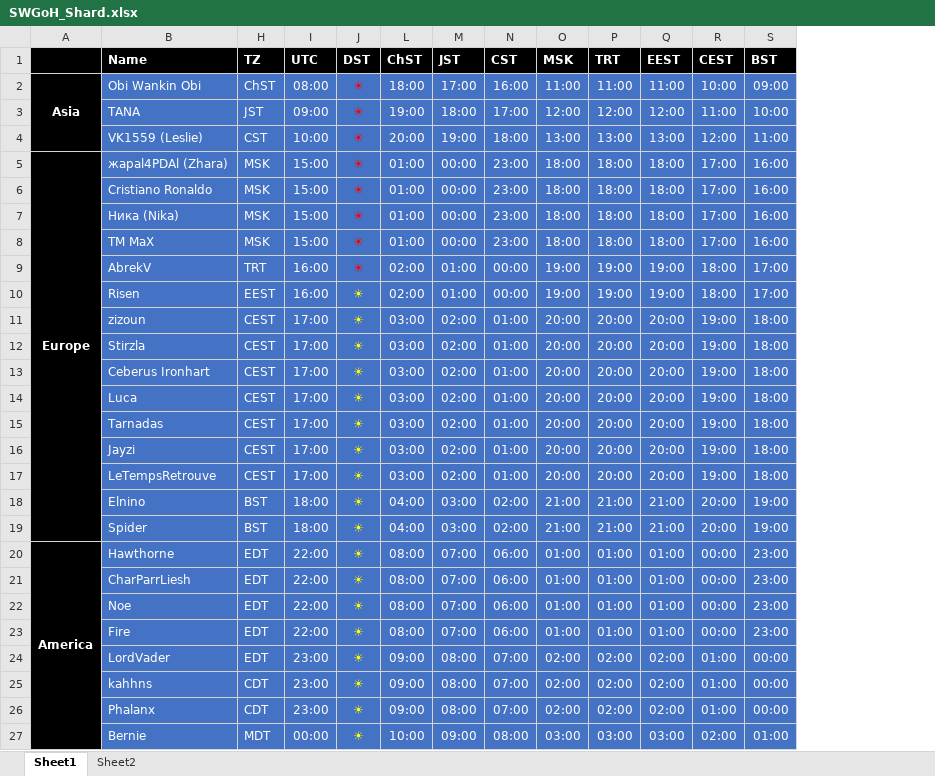
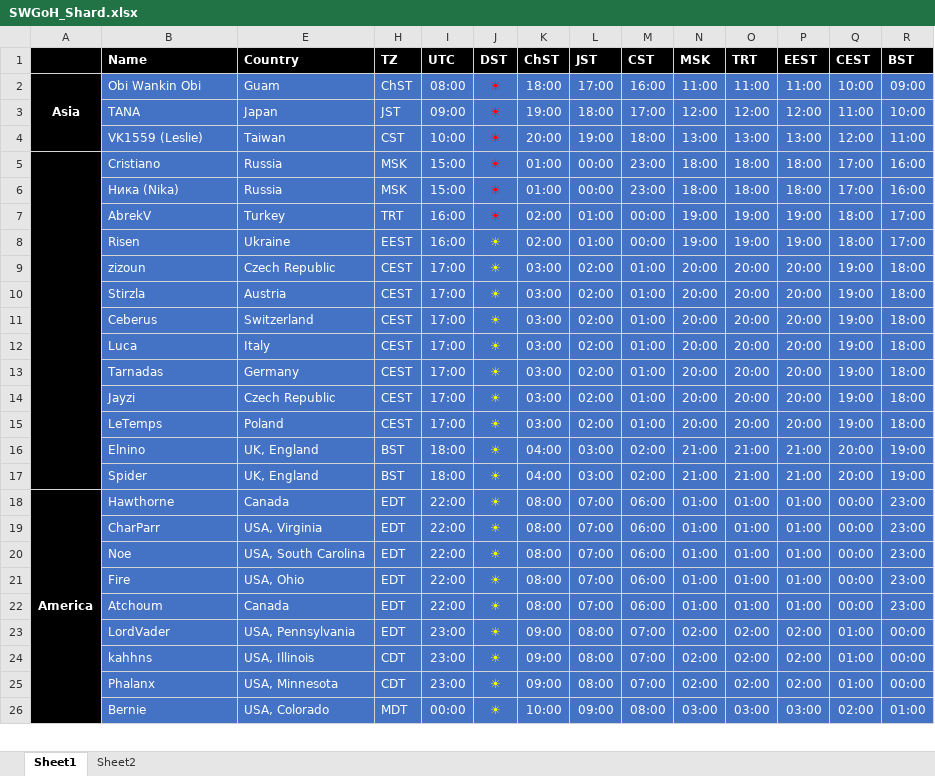
Before and after one commit to Tarnadas/shard-payout, an Excel workbook: SWGoH_Shard.xlsx, sheet Sheet1, drawn as a sheet; only a part is shown; values as stored, in another font and other column widths than the file's, no borders; conditional formats not drawn; removed rows and columns are numbered as before the commit, all else as after; rows hold the shown columns only; the diff names each change by its address in the sheet, - before the commit and + after, or states it on an @@ line.

Commit message:
added Atchoum

```diff
--- a/SWGoH_Shard.xlsx (sheet Sheet1)
+++ b/SWGoH_Shard.xlsx (sheet Sheet1)
@@ column E (Country) unhidden, rows 2-21: Guam | Japan | Taiwan | Russia | Russia | Turkey | Ukraine | Czech Republic | Austria | Switzerland | Italy | Germany | Czech Republic | Poland | UK, England | UK, England | Canada | USA, Virginia | USA, South Carolina | USA, Ohio; rows 23-26: USA, Pennsylvania | USA, Illinois | USA, Minnesota | USA, Colorado @@
-row 5: Europe | жараl4PDAl (Zhara) | MSK | 15:00 | ☀ | 01:00 | 00:00 | 23:00 | 18:00 | 18:00 | 18:00 | 17:00 | 16:00
+A5:A17 merged
-B5 (Name): Cristiano Ronaldo
+B5 (Name): Cristiano
-row 8:  | TM MaX | MSK | 15:00 | ☀ | 01:00 | 00:00 | 23:00 | 18:00 | 18:00 | 18:00 | 17:00 | 16:00
-B11 (Name): Ceberus Ironhart
+B11 (Name): Ceberus
-B15 (Name): LeTempsRetrouve
+B15 (Name): LeTemps
-B19 (Name): CharParrLiesh
+B19 (Name): CharParr
+row 22:  | Atchoum | Canada | EDT | 22:00 | ☀ | 08:00 | 07:00 | 06:00 | 01:00 | 01:00 | 01:00 | 00:00 | 23:00
```
Also changed, not shown: formulas that keep their value, hidden cells.
